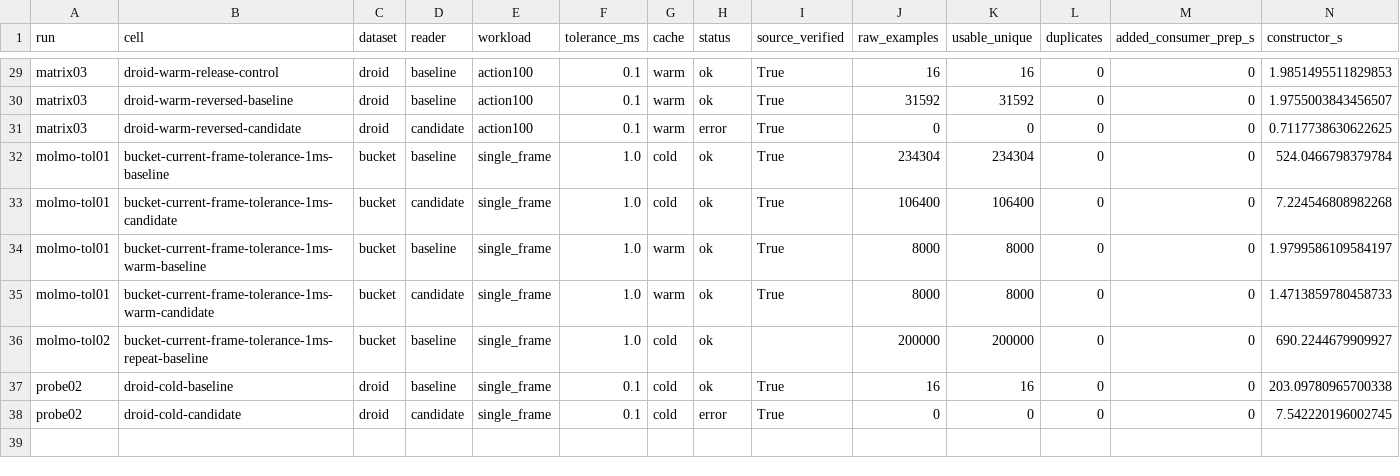
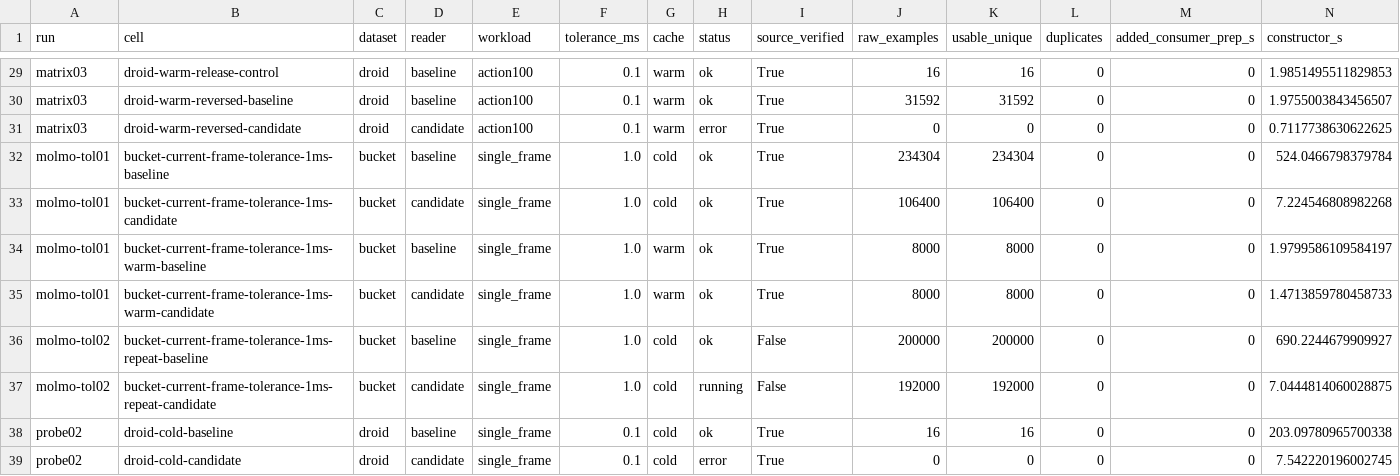
Before and after one commit to Hadrien-Cornier/lerobot-data11-bench, a CSV file: review5388/measurements/comparison.csv, drawn as a sheet; only a part is shown, gaps mark what is left out; rows hold the shown columns only; the diff names each change by its address in the sheet, - before the commit and + after, or states it on an @@ line.

```diff
--- a/review5388/measurements/comparison.csv
+++ b/review5388/measurements/comparison.csv
-I36 (source_verified): (empty)
+I36 (source_verified): False
+row 37: molmo-tol02 | bucket-current-frame-tolerance-1ms-repeat-candidate | bucket | candidate | single_frame | 1.0 | cold | running | False | 192000 | 192000 | 0 | 0 | 7.0444814060028875
```
Also changed, not shown: review5388/measurements/coverage.csv, 6 other files.
